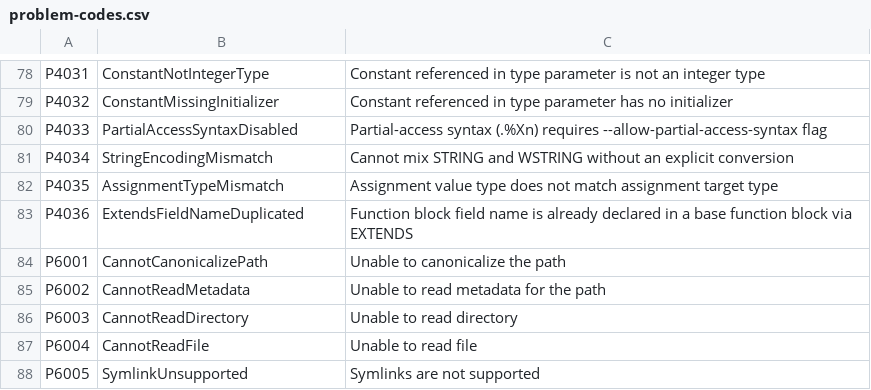
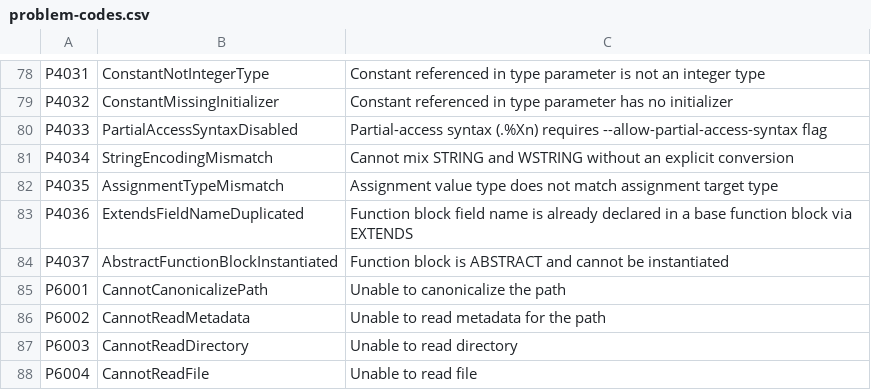
Before and after one commit to ironplc/ironplc, a CSV file: compiler/problems/resources/problem-codes.csv, drawn as a sheet; only a part is shown, gaps mark what is left out; the shorter side is filled out with more unchanged rows; the diff names each change by its address in the sheet, - before the commit and + after, or states it on an @@ line.

Commit message:
fix(twincat): reject direct instantiation of an ABSTRACT function block (P4040)
Verified against real TcXaeShell before implementing: TwinCAT rejects
declaring a variable of an ABSTRACT function block's type directly
(C0434 "Function block ... is ABSTRACT and cannot be instantiated").
IronPLC parsed ABSTRACT but enforced nothing.

New P4040 semantic rule, working directly off the AST rather than
threading is_abstract through IntermediateType::FunctionBlock (which
would ripple through many unrelated construction sites) -- builds a set
of abstract FB type names from the Library directly, then flags any
VarDecl whose resolved FunctionBlock initializer references one. A
concrete subclass extending an abstract base can still be instantiated
normally.

```diff
--- a/compiler/problems/resources/problem-codes.csv
+++ b/compiler/problems/resources/problem-codes.csv
+row 84: P4037 | AbstractFunctionBlockInstantiated | Function block is ABSTRACT and cannot be instantiated
```
Also changed, not shown: 6 other files.
